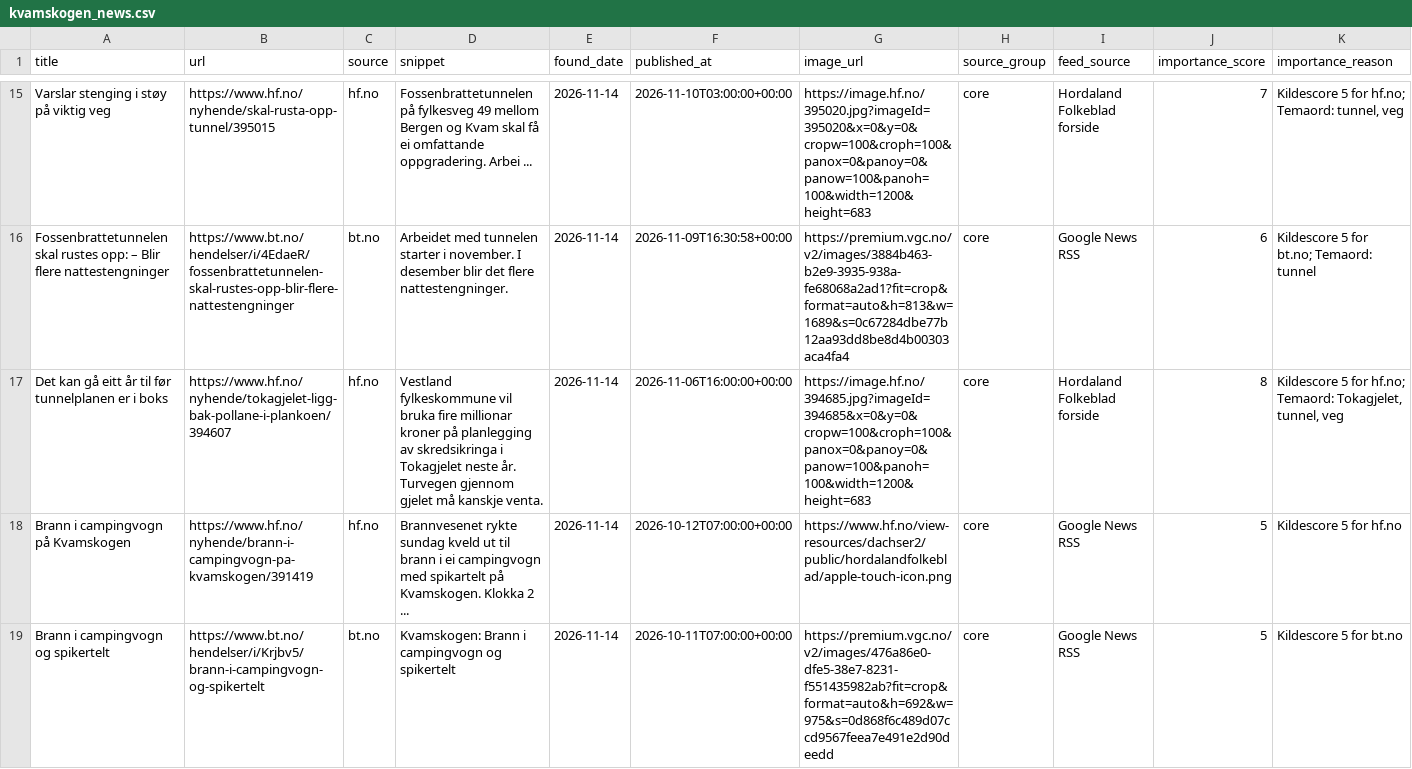
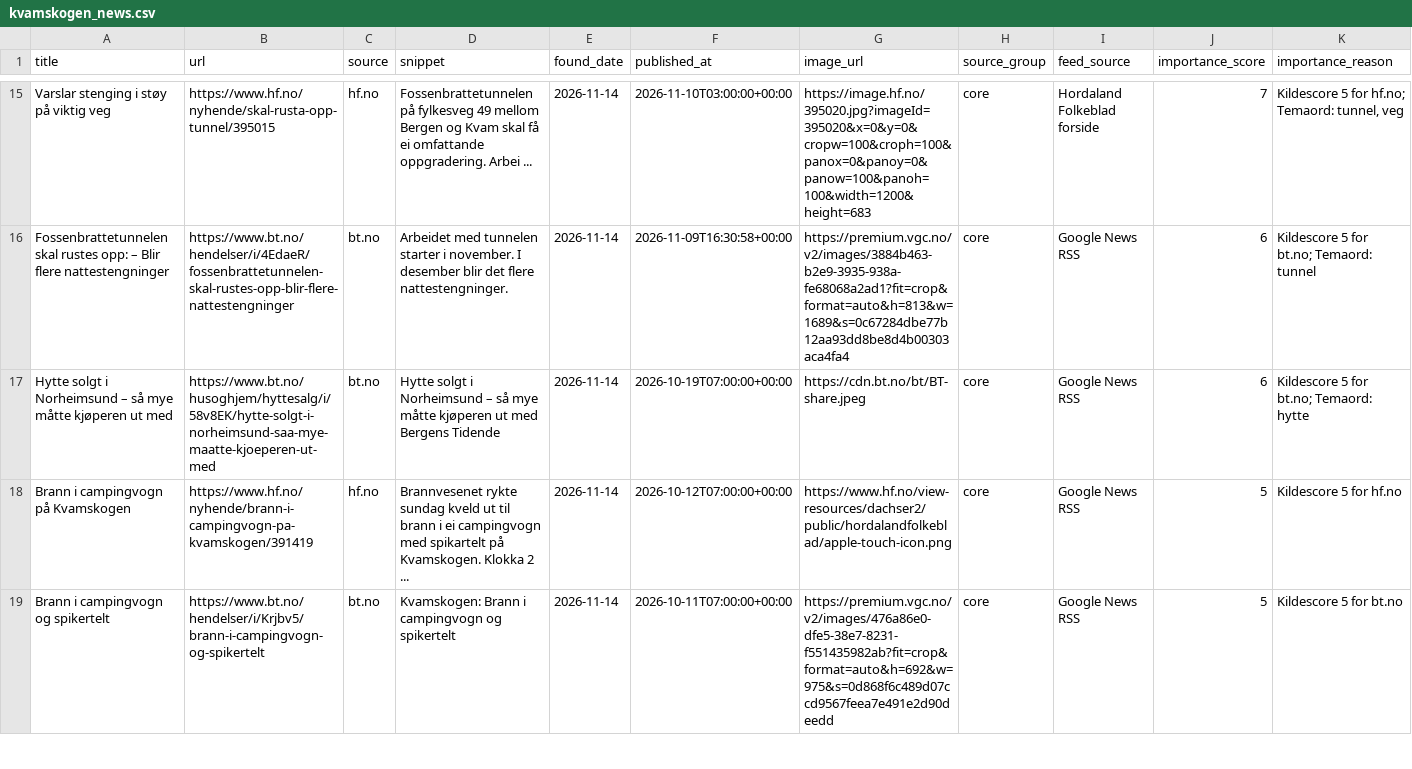
Before and after one commit to naessrobert-ui/visitkvamskogen, a CSV file: public/data/kvamskogen_news.csv, drawn as a sheet; only a part is shown, gaps mark what is left out; removed rows and columns are numbered as before the commit, all else as after; the diff names each change by its address in the sheet, - before the commit and + after, or states it on an @@ line.

```diff
--- a/public/data/kvamskogen_news.csv
+++ b/public/data/kvamskogen_news.csv
-row 17: Det kan gå eitt år til før tunnelplanen er i boks | https://www.hf.no/nyhende/tokagjelet-ligg-bak-pollane-i-plankoen/394607 | hf.no | Vestland fylkeskommune vil bruka fire millionar kroner på planlegging av skredsikringa i Tokagjelet neste år. Turvegen gjennom gjelet må kanskje venta. | 2026-11-14 | 2026-11-06T16:00:00+00:00 | https://image.hf.no/394685.jpg?imageId=394685&x=0&y=0&cropw=100&croph=100&panox=0&panoy=0&panow=100&panoh=100&width=1200&height=683 | core | Hordaland Folkeblad forside | 8 | Kildescore 5 for hf.no; Temaord: Tokagjelet, tunnel, veg
+row 17: Hytte solgt i Norheimsund – så mye måtte kjøperen ut med | https://www.bt.no/husoghjem/hyttesalg/i/58v8EK/hytte-solgt-i-norheimsund-saa-mye-maatte-kjoeperen-ut-med | bt.no | Hytte solgt i Norheimsund – så mye måtte kjøperen ut med Bergens Tidende | 2026-11-14 | 2026-10-19T07:00:00+00:00 | https://cdn.bt.no/bt/BT-share.jpeg | core | Google News RSS | 6 | Kildescore 5 for bt.no; Temaord: hytte
```
Also changed, not shown: 3 other files.
